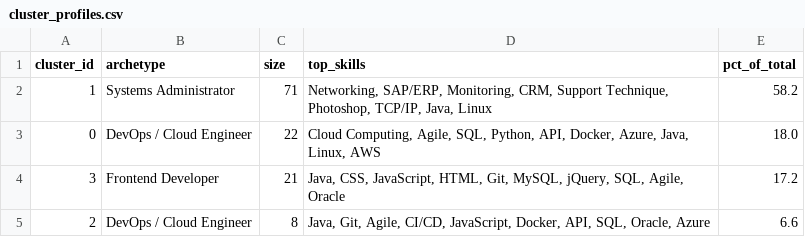
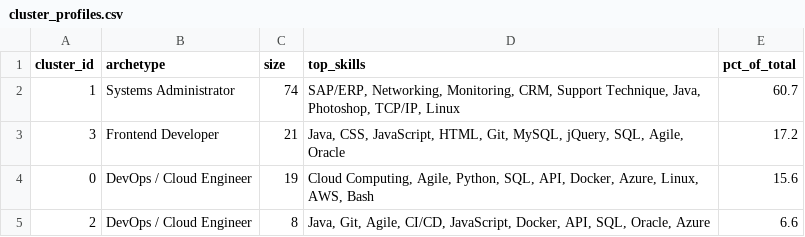
Before and after one commit to AKWOKING/cameroon-job-miner, a CSV file: data/exports/cluster_profiles.csv, drawn as a sheet.

```diff
--- a/data/exports/cluster_profiles.csv
+++ b/data/exports/cluster_profiles.csv
@@ -1,5 +1,5 @@
 cluster_id,archetype,size,top_skills,pct_of_total
-1,Systems Administrator,71,"Networking, SAP/ERP, Monitoring, CRM, Support Technique, Photoshop, TCP/IP, Java, Linux",58.2
-0,DevOps / Cloud Engineer,22,"Cloud Computing, Agile, SQL, Python, API, Docker, Azure, Java, Linux, AWS",18.0
+1,Systems Administrator,74,"SAP/ERP, Networking, Monitoring, CRM, Support Technique, Java, Photoshop, TCP/IP, Linux",60.7
 3,Frontend Developer,21,"Java, CSS, JavaScript, HTML, Git, MySQL, jQuery, SQL, Agile, Oracle",17.2
+0,DevOps / Cloud Engineer,19,"Cloud Computing, Agile, Python, SQL, API, Docker, Azure, Linux, AWS, Bash",15.6
 2,DevOps / Cloud Engineer,8,"Java, Git, Agile, CI/CD, JavaScript, Docker, API, SQL, Oracle, Azure",6.6
```
Also changed, not shown: data/exports/association_rules.csv, data/exports/job_clusters.csv, 2 other files.
